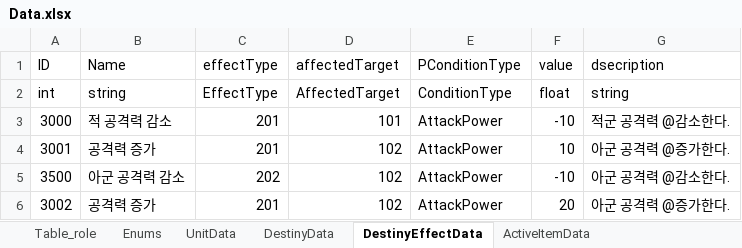
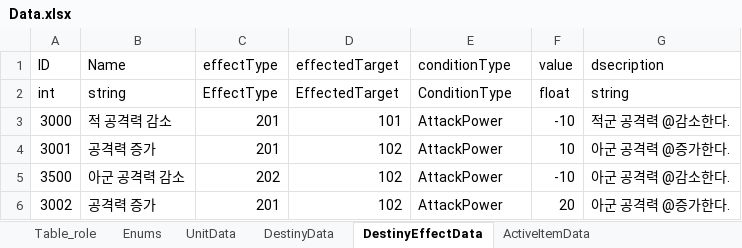
Before and after one commit to autos1123/CodeLike, an Excel workbook: Assets/DataTable/Data.xlsx, sheet DestinyEffectData, drawn as a sheet; values as stored, in another font and other column widths than the file's, no borders; the diff names each change by its address in the sheet, - before the commit and + after, or states it on an @@ line.

```diff
--- a/Assets/DataTable/Data.xlsx (sheet DestinyEffectData)
+++ b/Assets/DataTable/Data.xlsx (sheet DestinyEffectData)
-D1: affectedTarget
+D1: effectedTarget
-E1: PConditionType
+E1: conditionType
-D2 (effectedTarget): AffectedTarget
+D2 (effectedTarget): EffectedTarget
```
Also changed, not shown: sheet Enums, 10 other files.
